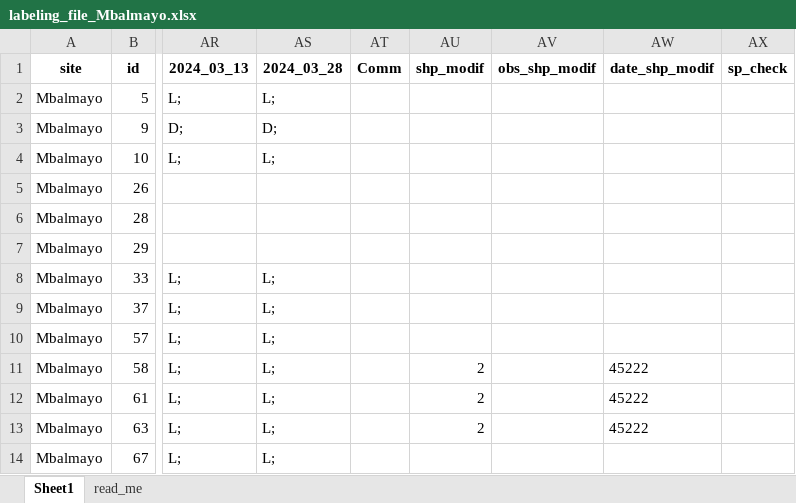
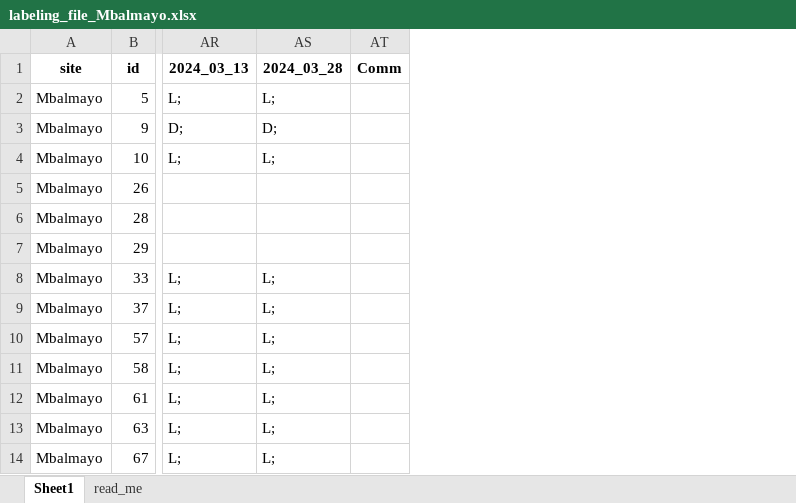
Before and after one commit to umr-amap/canObsR, an Excel workbook: inst/labeling_file_Mbalmayo.xlsx, sheet Sheet1, drawn as a sheet; only a part is shown, gaps mark what is left out; values as stored, in another font and other column widths than the file's, no borders; conditional formats not drawn; the diff names each change by its address in the sheet, - before the commit and + after, or states it on an @@ line.

```diff
--- a/inst/labeling_file_Mbalmayo.xlsx (sheet Sheet1)
+++ b/inst/labeling_file_Mbalmayo.xlsx (sheet Sheet1)
-column AU (shp_modif), rows 11-13: all 2
-column AV (obs_shp_modif), empty
-column AW (date_shp_modif), rows 11-13: all 45222
-column AX (sp_check), empty
```
Also changed, not shown: 4 other files.
